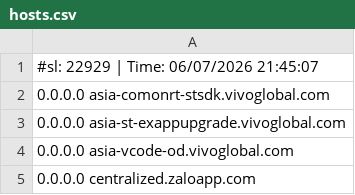
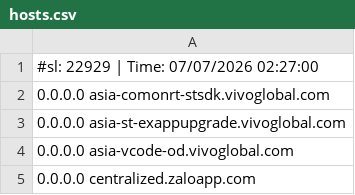
Before and after one commit to Hichiro/itn, a CSV file: hosts.csv, drawn as a sheet; only a part is shown.

```diff
--- a/hosts.csv
+++ b/hosts.csv
@@ -1,2 +1,2 @@
-#sl: 22929 | Time: 06/07/2026 21:45:07
+#sl: 22929 | Time: 07/07/2026 02:27:00
 0.0.0.0 asia-comonrt-stsdk.vivoglobal.com
```
